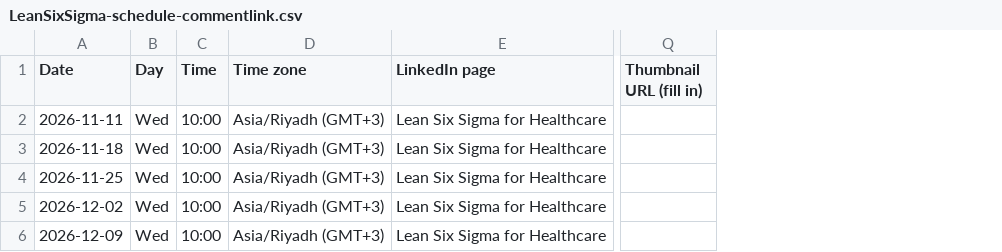
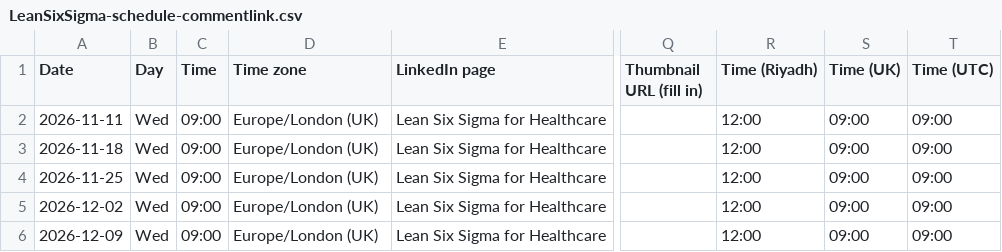
Before and after one commit to themicrolaunchequation-lang/NCLEXRN, a CSV file: marketing/hca-kit/publishing-pack/linkedin/LeanSixSigma-schedule-commentlink.csv, drawn as a sheet; only a part is shown, gaps mark what is left out; the diff names each change by its address in the sheet, - before the commit and + after, or states it on an @@ line.

```diff
--- a/marketing/hca-kit/publishing-pack/linkedin/LeanSixSigma-schedule-commentlink.csv
+++ b/marketing/hca-kit/publishing-pack/linkedin/LeanSixSigma-schedule-commentlink.csv
+column R (Time (Riyadh)), rows 2-6: all 12:00
+column S (Time (UK)), rows 2-6: all 09:00
+column T (Time (UTC)), rows 2-6: all 09:00
-C2:C6 (Time): 10:00
+C2:C6 (Time): 09:00
-D2:D6 (Time zone): Asia/Riyadh (GMT+3)
+D2:D6 (Time zone): Europe/London (UK)
```
Also changed, not shown: marketing/hca-kit/publishing-pack/linkedin/HealthcareCrownAcademy-schedule-commentlink.csv, 3 other files.
